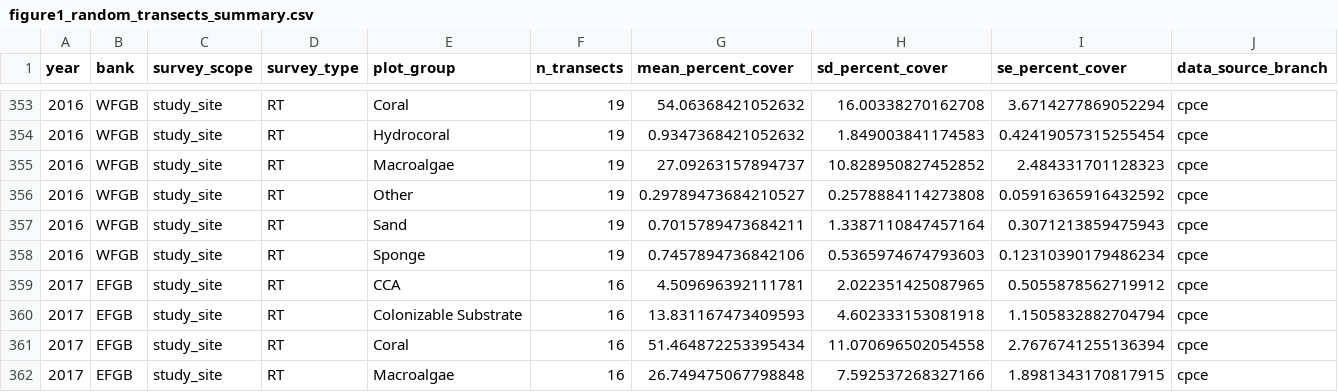
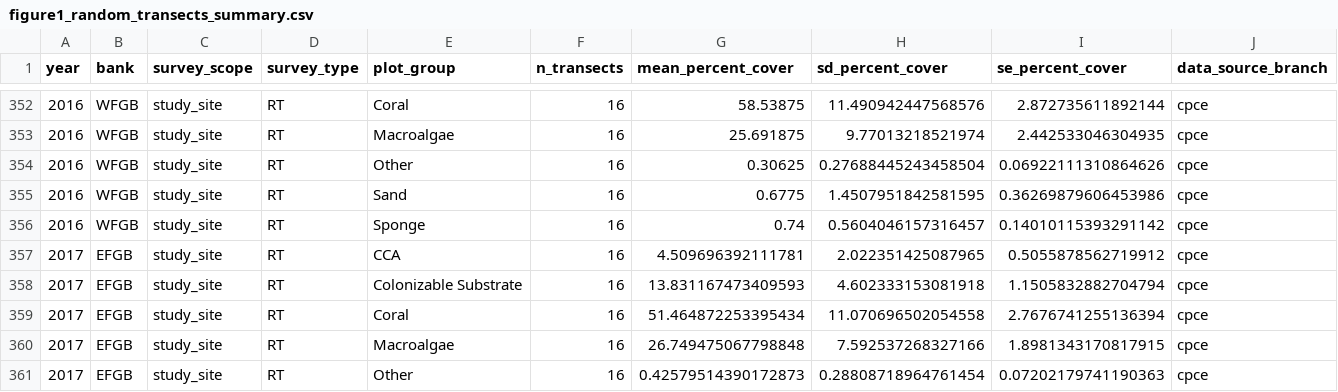
Before and after one commit to dinnon/FGBNMS_Interactive, a CSV file: figure1_random_transects_summary.csv, drawn as a sheet; only a part is shown, gaps mark what is left out; the shorter side is filled out with more unchanged rows; the diff covers the shown part only.

```diff
--- a/figure1_random_transects_summary.csv
+++ b/figure1_random_transects_summary.csv
@@ -353,7 +352,6 @@ year,bank,survey_scope,survey_type,plot_group,n_transects,mean_percent_cover,sd_
-2016,WFGB,study_site,RT,Coral,19,54.06368421052632,16.00338270162708,3.6714277869052294,cpce
-2016,WFGB,study_site,RT,Hydrocoral,19,0.9347368421052632,1.849003841174583,0.42419057315255454,cpce
-2016,WFGB,study_site,RT,Macroalgae,19,27.09263157894737,10.828950827452852,2.484331701128323,cpce
-2016,WFGB,study_site,RT,Other,19,0.29789473684210527,0.2578884114273808,0.05916365916432592,cpce
-2016,WFGB,study_site,RT,Sand,19,0.7015789473684211,1.3387110847457164,0.3071213859475943,cpce
-2016,WFGB,study_site,RT,Sponge,19,0.7457894736842106,0.5365974674793603,0.12310390179486234,cpce
+2016,WFGB,study_site,RT,Coral,16,58.53875,11.490942447568576,2.872735611892144,cpce
+2016,WFGB,study_site,RT,Macroalgae,16,25.691875,9.77013218521974,2.442533046304935,cpce
+2016,WFGB,study_site,RT,Other,16,0.30625,0.27688445243458504,0.06922111310864626,cpce
+2016,WFGB,study_site,RT,Sand,16,0.6775,1.4507951842581595,0.36269879606453986,cpce
+2016,WFGB,study_site,RT,Sponge,16,0.74,0.5604046157316457,0.14010115393291142,cpce
 2017,EFGB,study_site,RT,CCA,16,4.509696392111781,2.022351425087965,0.5055878562719912,cpce
```
Also changed, not shown: 1 removed row and 36 edited cells elsewhere in this file, figure1_appendix_random_transects_summary_2004_2008.csv, figure2_appendix_coral_species_summary_2004_2008.csv, 3 other files.
